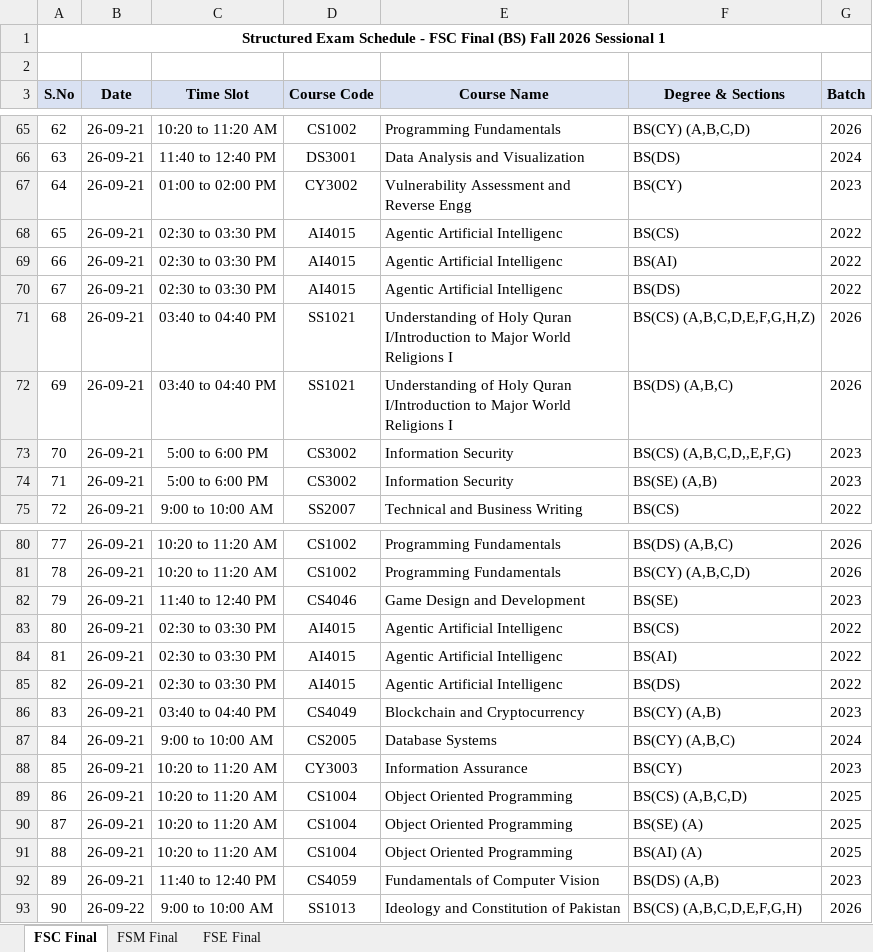
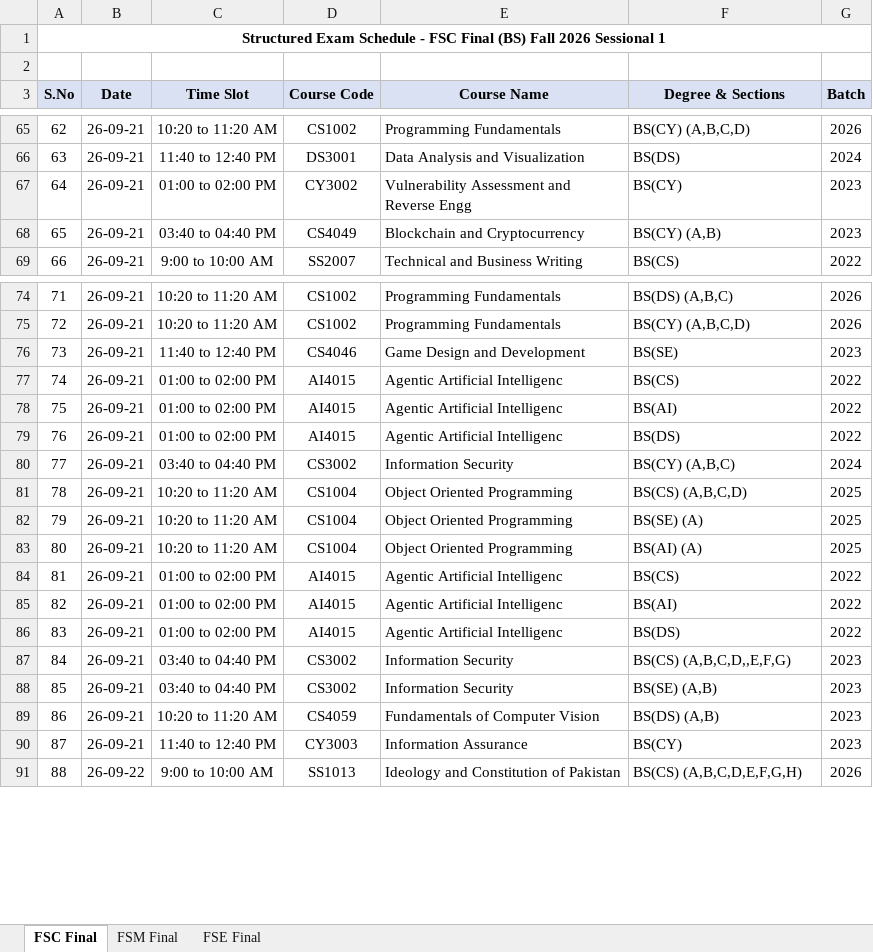
Before and after one commit to ammarasad2005/FAST-Utilities, an Excel workbook: exam_schedule.xlsx, sheet FSC Final, drawn as a sheet; only a part is shown, gaps mark what is left out; values as stored, in another font and other column widths than the file's, no borders; removed rows and columns are numbered as before the commit, all else as after; the diff covers the shown part only; the diff names each change by its address in the sheet, - before the commit and + after, or states it on an @@ line.

Commit message:
feat(regular-exam): update Sessional 1 to final version (14-Sep-2026)
Source: '1st Sessional Exams Schedule Fall 2026 (Version Final) as on
14-09-2026.xlsx' — replaces the 10-Sep draft with the final version.

Changes from draft to final:
- Many cell shifts (courses repositioned across time slots/days)
- 278 entries (was 279 — 1 fewer due to a removed/merged cell)
- FSC: 126 (unchanged), FSM: 102 (was 103), FSE: 50 (unchanged)
- Batches: 2022(5), 2023(74), 2024(63), 2025(73), 2026(63)
- Same 4 dates: Sep 19, 21, 22, 23
- Same 7 time slots

Audit: 0 discrepancies (384 expected entries from 487 cells, all 278
JSON entries verified bidirectionally). Also fixed a stale hardcoded
row-number check in the audit script (FSM repeated-header rows shifted
in the final version; check is now dynamic — finds header rows by
content, not by hardcoded row numbers).

```diff
--- a/exam_schedule.xlsx (sheet FSC Final)
+++ b/exam_schedule.xlsx (sheet FSC Final)
@@ column A (S.No) renumbered from row 10 down @@
-row 68: 65 | 26-09-21 | 02:30 to 03:30 PM | AI4015 | Agentic Artificial Intelligenc | BS(CS) | 2022
-row 69: 66 | 26-09-21 | 02:30 to 03:30 PM | AI4015 | Agentic Artificial Intelligenc | BS(AI) | 2022
-row 70: 67 | 26-09-21 | 02:30 to 03:30 PM | AI4015 | Agentic Artificial Intelligenc | BS(DS) | 2022
-row 71: 68 | 26-09-21 | 03:40 to 04:40 PM | SS1021 | Understanding of Holy Quran I/Introduction to Major World Religions I | BS(CS) (A,B,C,D,E,F,G,H,Z) | 2026
-row 72: 69 | 26-09-21 | 03:40 to 04:40 PM | SS1021 | Understanding of Holy Quran I/Introduction to Major World Religions I | BS(DS) (A,B,C) | 2026
-row 73: 70 | 26-09-21 | 5:00 to 6:00 PM | CS3002 | Information Security | BS(CS) (A,B,C,D,,E,F,G) | 2023
-C68 (Time Slot): 5:00 to 6:00 PM
+C68 (Time Slot): 03:40 to 04:40 PM
-D68 (Course Code): CS3002
+D68 (Course Code): CS4049
-E68 (Course Name): Information Security
+E68 (Course Name): Blockchain and Cryptocurrency
-F68 (Degree & Sections): BS(SE) (A,B)
+F68 (Degree & Sections): BS(CY) (A,B)
-C77:C79 (Time Slot): 02:30 to 03:30 PM
+C77:C79 (Time Slot): 01:00 to 02:00 PM
-row 86: 83 | 26-09-21 | 03:40 to 04:40 PM | CS4049 | Blockchain and Cryptocurrency | BS(CY) (A,B) | 2023
-C80 (Time Slot): 9:00 to 10:00 AM
+C80 (Time Slot): 03:40 to 04:40 PM
-D80 (Course Code): CS2005
+D80 (Course Code): CS3002
-E80 (Course Name): Database Systems
+E80 (Course Name): Information Security
-row 88: 85 | 26-09-21 | 10:20 to 11:20 AM | CY3003 | Information Assurance | BS(CY) | 2023
+row 84: 81 | 26-09-21 | 01:00 to 02:00 PM | AI4015 | Agentic Artificial Intelligenc | BS(CS) | 2022
+row 85: 82 | 26-09-21 | 01:00 to 02:00 PM | AI4015 | Agentic Artificial Intelligenc | BS(AI) | 2022
+row 86: 83 | 26-09-21 | 01:00 to 02:00 PM | AI4015 | Agentic Artificial Intelligenc | BS(DS) | 2022
+row 87: 84 | 26-09-21 | 03:40 to 04:40 PM | CS3002 | Information Security | BS(CS) (A,B,C,D,,E,F,G) | 2023
+row 88: 85 | 26-09-21 | 03:40 to 04:40 PM | CS3002 | Information Security | BS(SE) (A,B) | 2023
-C89 (Time Slot): 11:40 to 12:40 PM
+C89 (Time Slot): 10:20 to 11:20 AM
+row 90: 87 | 26-09-21 | 11:40 to 12:40 PM | CY3003 | Information Assurance | BS(CY) | 2023
```
Also changed, not shown: 3 added rows, 4 removed rows, 5 moved rows and 31 edited cells elsewhere in this sheet, sheet FSE Final, sheet FSM Final, 3 other files.
